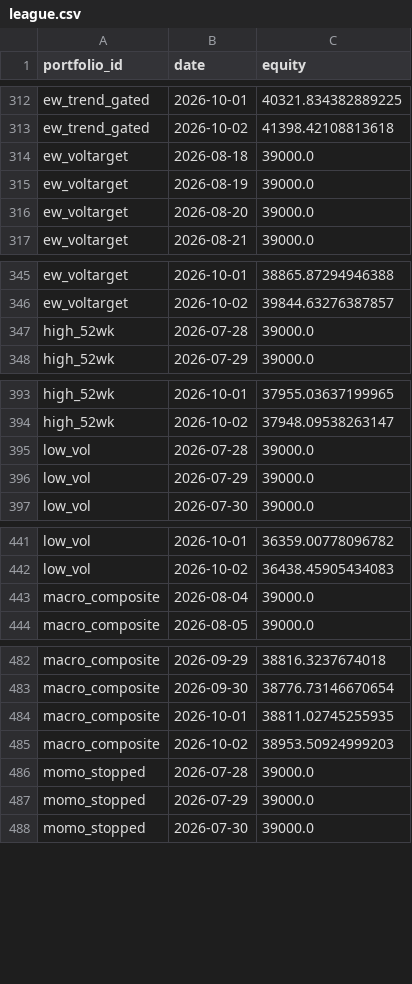
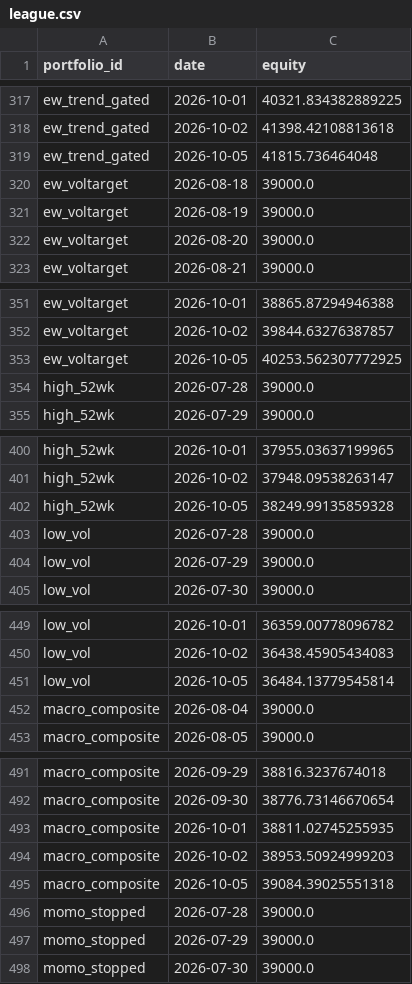
Before and after one commit to ong6/trading-engine, a CSV file: data/reports/league.csv, drawn as a sheet; only a part is shown, gaps mark what is left out; the diff covers the shown part only; the diff names each change by its address in the sheet, - before the commit and + after, or states it on an @@ line.

```diff
--- a/data/reports/league.csv
+++ b/data/reports/league.csv
+row 319: ew_trend_gated | 2026-10-05 | 41815.736464048
+row 353: ew_voltarget | 2026-10-05 | 40253.562307772925
+row 402: high_52wk | 2026-10-05 | 38249.99135859328
+row 451: low_vol | 2026-10-05 | 36484.13779545814
+row 495: macro_composite | 2026-10-05 | 39084.39025551318
```
Also changed, not shown: 20 added rows elsewhere in this file, 10 other files.
